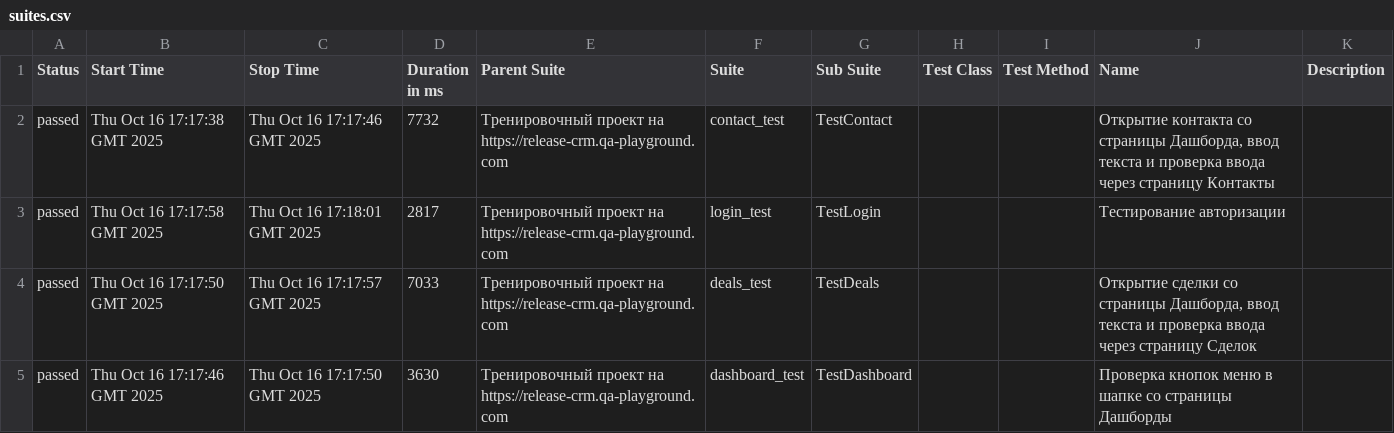
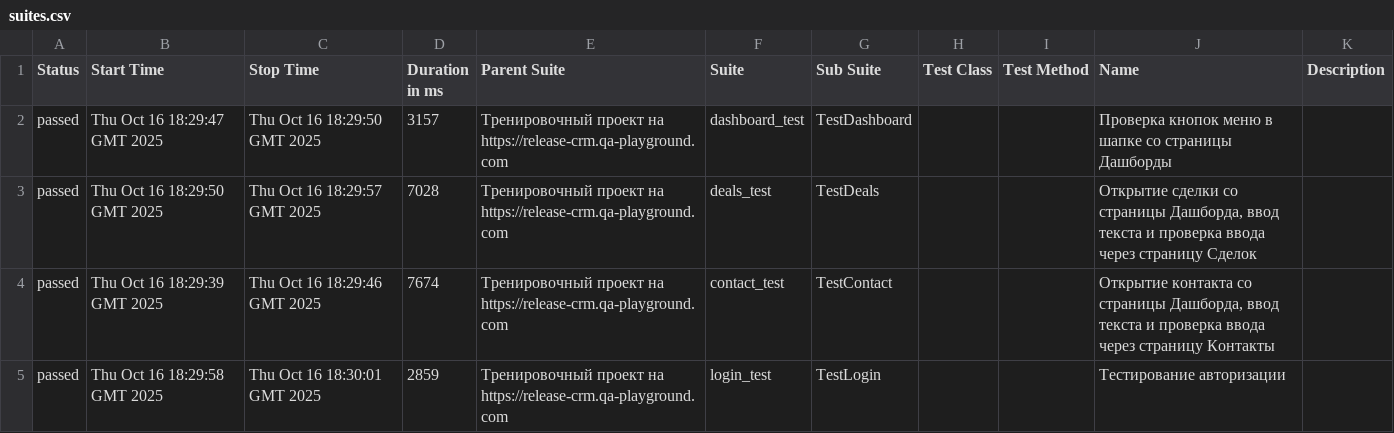
Before and after one commit to yaroslav1171717/Page_Object_Model_DZ, a CSV file: data/suites.csv, drawn as a sheet.

```diff
--- a/data/suites.csv
+++ b/data/suites.csv
@@ -1,5 +1,5 @@
 "Status","Start Time","Stop Time","Duration in ms","Parent Suite","Suite","Sub Suite","Test Class","Test Method","Name","Description"
-"passed","Thu Oct 16 17:17:38 GMT 2025","Thu Oct 16 17:17:46 GMT 2025","7732","Тренировочный проект на https://release-crm.qa-playground.com","contact_test","TestContact","","","Открытие контакта со страницы Дашборда, ввод текста и проверка ввода через страницу Контакты",""
-"passed","Thu Oct 16 17:17:58 GMT 2025","Thu Oct 16 17:18:01 GMT 2025","2817","Тренировочный проект на https://release-crm.qa-playground.com","login_test","TestLogin","","","Тестирование авторизации",""
-"passed","Thu Oct 16 17:17:50 GMT 2025","Thu Oct 16 17:17:57 GMT 2025","7033","Тренировочный проект на https://release-crm.qa-playground.com","deals_test","TestDeals","","","Открытие сделки со страницы Дашборда, ввод текста и проверка ввода через страницу Сделок",""
-"passed","Thu Oct 16 17:17:46 GMT 2025","Thu Oct 16 17:17:50 GMT 2025","3630","Тренировочный проект на https://release-crm.qa-playground.com","dashboard_test","TestDashboard","","","Проверка кнопок меню в шапке со страницы Дашборды",""
+"passed","Thu Oct 16 18:29:47 GMT 2025","Thu Oct 16 18:29:50 GMT 2025","3157","Тренировочный проект на https://release-crm.qa-playground.com","dashboard_test","TestDashboard","","","Проверка кнопок меню в шапке со страницы Дашборды",""
+"passed","Thu Oct 16 18:29:50 GMT 2025","Thu Oct 16 18:29:57 GMT 2025","7028","Тренировочный проект на https://release-crm.qa-playground.com","deals_test","TestDeals","","","Открытие сделки со страницы Дашборда, ввод текста и проверка ввода через страницу Сделок",""
+"passed","Thu Oct 16 18:29:39 GMT 2025","Thu Oct 16 18:29:46 GMT 2025","7674","Тренировочный проект на https://release-crm.qa-playground.com","contact_test","TestContact","","","Открытие контакта со страницы Дашборда, ввод текста и проверка ввода через страницу Контакты",""
+"passed","Thu Oct 16 18:29:58 GMT 2025","Thu Oct 16 18:30:01 GMT 2025","2859","Тренировочный проект на https://release-crm.qa-playground.com","login_test","TestLogin","","","Тестирование авторизации",""
```
Also changed, not shown: 24 other files.
